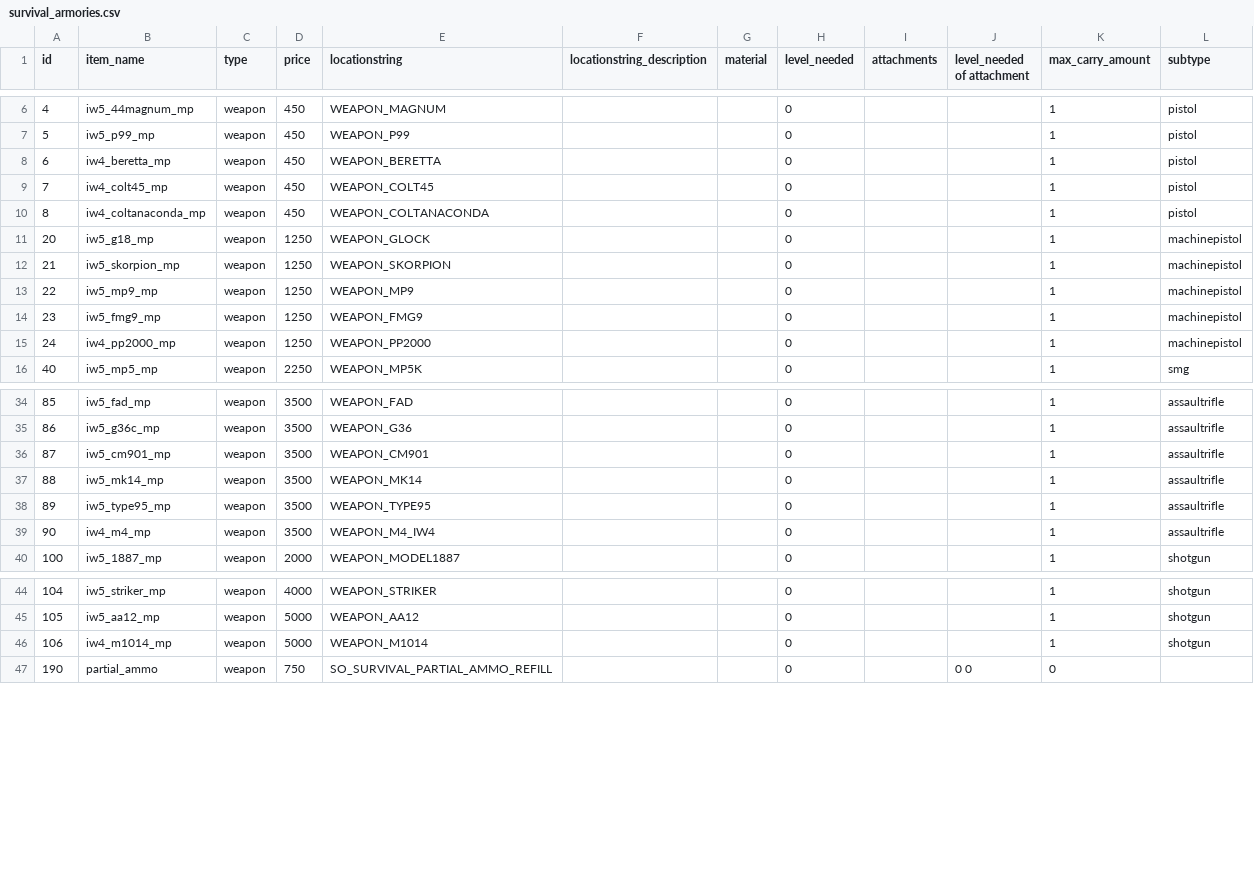
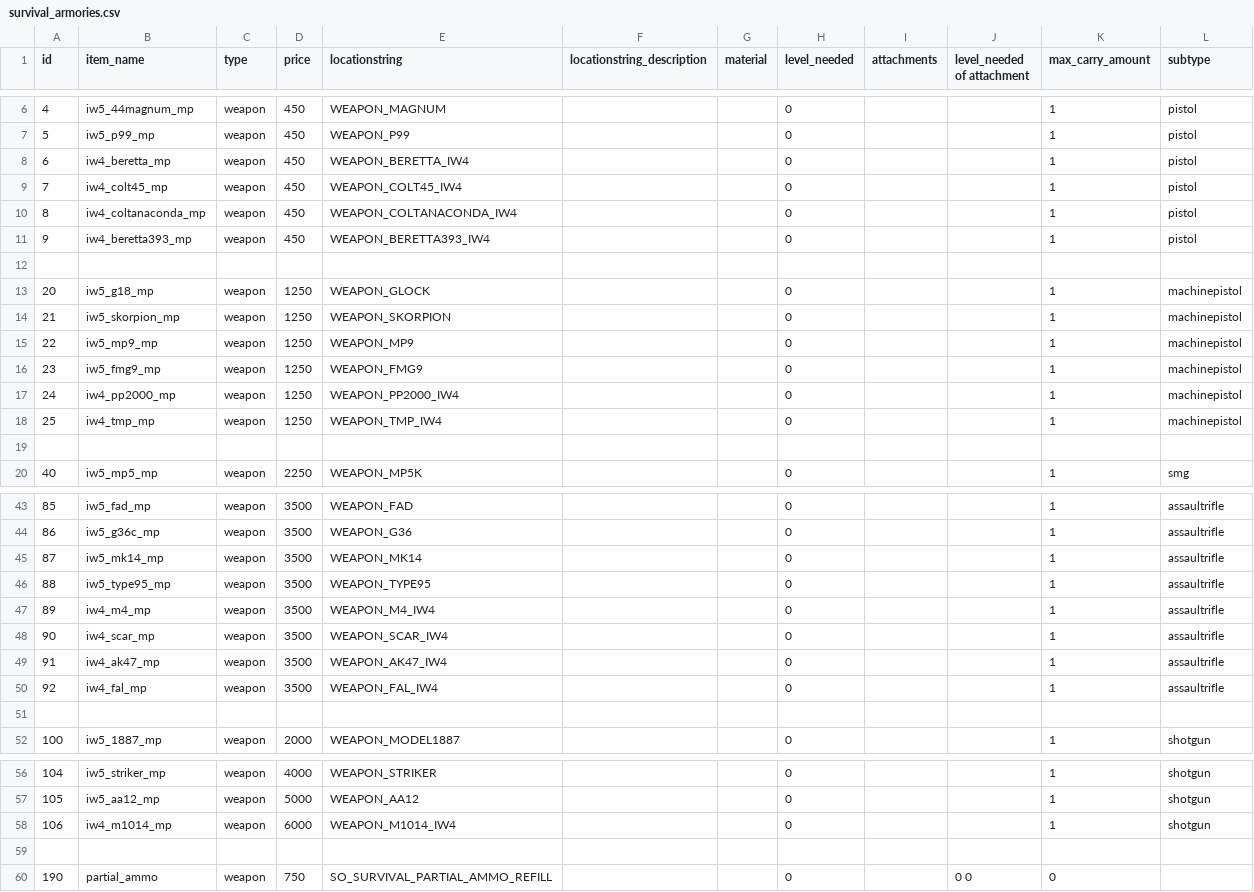
Before and after one commit to urLiver/Customized-IW5-Special-Ops, a CSV file: fastfiles/zone_raw/patch_specialops_patch/sp/survival_armories.csv, drawn as a sheet; only a part is shown, gaps mark what is left out; the diff covers the shown part only.

Commit message:
Added Weapons

```diff
--- a/fastfiles/zone_raw/patch_specialops_patch/sp/survival_armories.csv
+++ b/fastfiles/zone_raw/patch_specialops_patch/sp/survival_armories.csv
@@ -7,5 +7,7 @@ id,item_name,type,price,locationstring,locationstring_description,material,level
 5,iw5_p99_mp,weapon,450,WEAPON_P99,,,0,,,1,pistol
-6,iw4_beretta_mp,weapon,450,WEAPON_BERETTA,,,0,,,1,pistol
-7,iw4_colt45_mp,weapon,450,WEAPON_COLT45,,,0,,,1,pistol
-8,iw4_coltanaconda_mp,weapon,450,WEAPON_COLTANACONDA,,,0,,,1,pistol
+6,iw4_beretta_mp,weapon,450,WEAPON_BERETTA_IW4,,,0,,,1,pistol
+7,iw4_colt45_mp,weapon,450,WEAPON_COLT45_IW4,,,0,,,1,pistol
+8,iw4_coltanaconda_mp,weapon,450,WEAPON_COLTANACONDA_IW4,,,0,,,1,pistol
+9,iw4_beretta393_mp,weapon,450,WEAPON_BERETTA393_IW4,,,0,,,1,pistol
+
 20,iw5_g18_mp,weapon,1250,WEAPON_GLOCK,,,0,,,1,machinepistol
@@ -14,3 +16,5 @@ id,item_name,type,price,locationstring,locationstring_description,material,level
 23,iw5_fmg9_mp,weapon,1250,WEAPON_FMG9,,,0,,,1,machinepistol
-24,iw4_pp2000_mp,weapon,1250,WEAPON_PP2000,,,0,,,1,machinepistol
+24,iw4_pp2000_mp,weapon,1250,WEAPON_PP2000_IW4,,,0,,,1,machinepistol
+25,iw4_tmp_mp,weapon,1250,WEAPON_TMP_IW4,,,0,,,1,machinepistol
+
 40,iw5_mp5_mp,weapon,2250,WEAPON_MP5K,,,0,,,1,smg
@@ -35,6 +44,9 @@ id,item_name,type,price,locationstring,locationstring_description,material,level
 86,iw5_g36c_mp,weapon,3500,WEAPON_G36,,,0,,,1,assaultrifle
-87,iw5_cm901_mp,weapon,3500,WEAPON_CM901,,,0,,,1,assaultrifle
-88,iw5_mk14_mp,weapon,3500,WEAPON_MK14,,,0,,,1,assaultrifle
-89,iw5_type95_mp,weapon,3500,WEAPON_TYPE95,,,0,,,1,assaultrifle
-90,iw4_m4_mp,weapon,3500,WEAPON_M4_IW4,,,0,,,1,assaultrifle
+87,iw5_mk14_mp,weapon,3500,WEAPON_MK14,,,0,,,1,assaultrifle
+88,iw5_type95_mp,weapon,3500,WEAPON_TYPE95,,,0,,,1,assaultrifle
+89,iw4_m4_mp,weapon,3500,WEAPON_M4_IW4,,,0,,,1,assaultrifle
+90,iw4_scar_mp,weapon,3500,WEAPON_SCAR_IW4,,,0,,,1,assaultrifle
+91,iw4_ak47_mp,weapon,3500,WEAPON_AK47_IW4,,,0,,,1,assaultrifle
+92,iw4_fal_mp,weapon,3500,WEAPON_FAL_IW4,,,0,,,1,assaultrifle
+
 100,iw5_1887_mp,weapon,2000,WEAPON_MODEL1887,,,0,,,1,shotgun
@@ -45,3 +57,4 @@ id,item_name,type,price,locationstring,locationstring_description,material,level
 105,iw5_aa12_mp,weapon,5000,WEAPON_AA12,,,0,,,1,shotgun
-106,iw4_m1014_mp,weapon,5000,WEAPON_M1014,,,0,,,1,shotgun
+106,iw4_m1014_mp,weapon,6000,WEAPON_M1014_IW4,,,0,,,1,shotgun
+
 190,partial_ammo,weapon,750,SO_SURVIVAL_PARTIAL_AMMO_REFILL,,,0,,0 0,0,
```
Also changed, not shown: 5 added rows and 2 edited cells elsewhere in this file, 21 other files.
